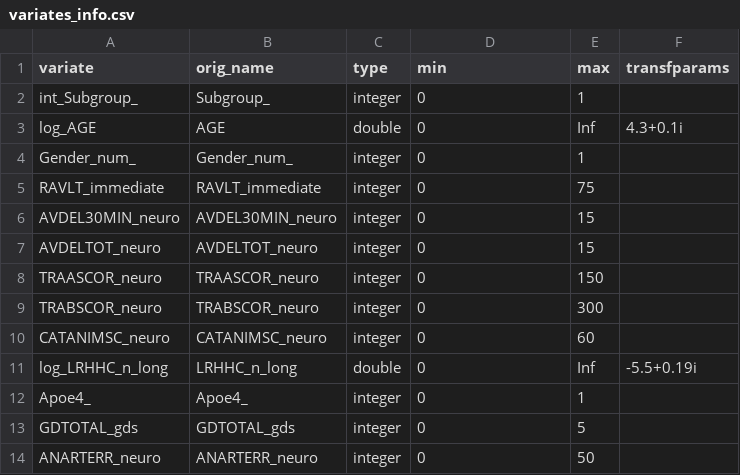
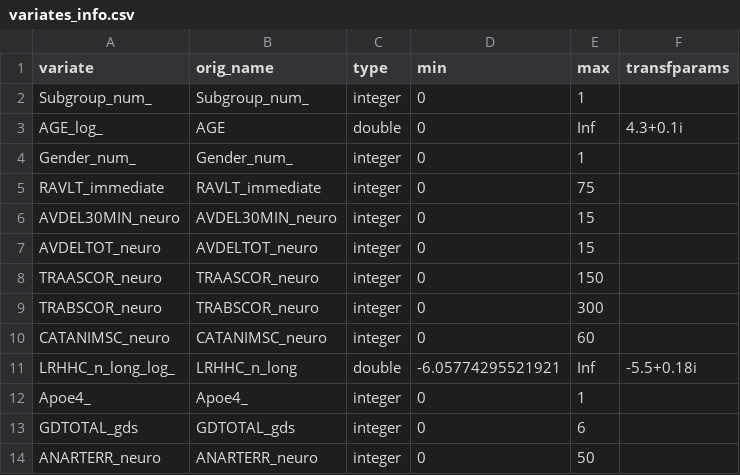
Before and after one commit to pglpm/ADBayes, a CSV file: scripts/variates_info.csv, drawn as a sheet.

```diff
--- a/scripts/variates_info.csv
+++ b/scripts/variates_info.csv
@@ -1,4 +1,4 @@
 variate,orig_name,type,min,max,transfparams
-int_Subgroup_,Subgroup_,integer,0,1,
-log_AGE,AGE,double,0,Inf,4.3+0.1i
+Subgroup_num_,Subgroup_num_,integer,0,1,
+AGE_log_,AGE,double,0,Inf,4.3+0.1i
 Gender_num_,Gender_num_,integer,0,1,
@@ -10,5 +10,5 @@ TRABSCOR_neuro,TRABSCOR_neuro,integer,0,300,
 CATANIMSC_neuro,CATANIMSC_neuro,integer,0,60,
-log_LRHHC_n_long,LRHHC_n_long,double,0,Inf,-5.5+0.19i
+LRHHC_n_long_log_,LRHHC_n_long,double,-6.05774295521921,Inf,-5.5+0.18i
 Apoe4_,Apoe4_,integer,0,1,
-GDTOTAL_gds,GDTOTAL_gds,integer,0,5,
+GDTOTAL_gds,GDTOTAL_gds,integer,0,6,
 ANARTERR_neuro,ANARTERR_neuro,integer,0,50,
```
Also changed, not shown: 11 other files.
